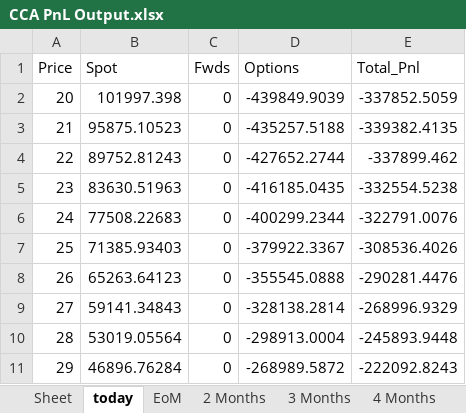
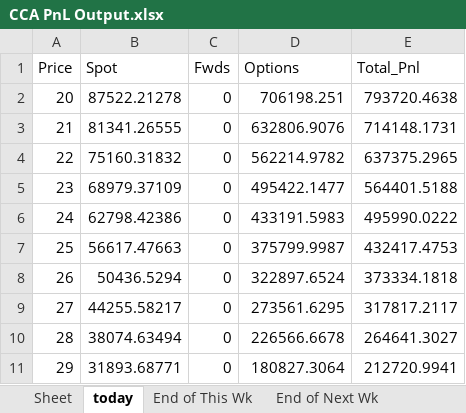
Before and after one commit to SamCurtis111/Carbon_Report, an Excel workbook: CCA PnL Output.xlsx, sheet today, drawn as a sheet; only a part is shown; values as stored, in another font and other column widths than the file's, no borders; the diff covers the shown part only; the diff names each change by its address in the sheet, - before the commit and + after, or states it on an @@ line.

```diff
--- a/CCA PnL Output.xlsx (sheet today)
+++ b/CCA PnL Output.xlsx (sheet today)
+sheet tab: End of This Wk
+sheet tab: End of Next Wk
-B2 (Spot): 101997.398
+B2 (Spot): 87522.21278
-D2 (Options): -439849.9039
+D2 (Options): 706198.251
-E2 (Total_Pnl): -337852.5059
+E2 (Total_Pnl): 793720.4638
-B3 (Spot): 95875.10523
+B3 (Spot): 81341.26555
-D3 (Options): -435257.5188
+D3 (Options): 632806.9076
-E3 (Total_Pnl): -339382.4135
+E3 (Total_Pnl): 714148.1731
-B4 (Spot): 89752.81243
+B4 (Spot): 75160.31832
-D4 (Options): -427652.2744
+D4 (Options): 562214.9782
-E4 (Total_Pnl): -337899.462
+E4 (Total_Pnl): 637375.2965
-B5 (Spot): 83630.51963
+B5 (Spot): 68979.37109
-D5 (Options): -416185.0435
+D5 (Options): 495422.1477
-E5 (Total_Pnl): -332554.5238
+E5 (Total_Pnl): 564401.5188
-B6 (Spot): 77508.22683
+B6 (Spot): 62798.42386
-D6 (Options): -400299.2344
+D6 (Options): 433191.5983
-E6 (Total_Pnl): -322791.0076
+E6 (Total_Pnl): 495990.0222
-B7 (Spot): 71385.93403
+B7 (Spot): 56617.47663
-D7 (Options): -379922.3367
+D7 (Options): 375799.9987
-E7 (Total_Pnl): -308536.4026
+E7 (Total_Pnl): 432417.4753
-B8 (Spot): 65263.64123
+B8 (Spot): 50436.5294
-D8 (Options): -355545.0888
+D8 (Options): 322897.6524
-E8 (Total_Pnl): -290281.4476
+E8 (Total_Pnl): 373334.1818
-B9 (Spot): 59141.34843
+B9 (Spot): 44255.58217
-D9 (Options): -328138.2814
+D9 (Options): 273561.6295
-E9 (Total_Pnl): -268996.9329
+E9 (Total_Pnl): 317817.2117
-B10 (Spot): 53019.05564
+B10 (Spot): 38074.63494
-D10 (Options): -298913.0004
+D10 (Options): 226566.6678
-E10 (Total_Pnl): -245893.9448
+E10 (Total_Pnl): 264641.3027
-B11 (Spot): 46896.76284
+B11 (Spot): 31893.68771
-D11 (Options): -268989.5872
+D11 (Options): 180827.3064
-E11 (Total_Pnl): -222092.8243
+E11 (Total_Pnl): 212720.9941
```
Also changed, not shown: 78 edited cells elsewhere in this sheet, sheet 2 Months, sheet 3 Months, sheet 4 Months, sheet 5 Months, sheet 6 Months, sheet Dec Expiry, 1 more sheet, other sheet tabs, ACCU PnL Output.xlsx, EUA PnL Output.xlsx, 11 other files.
